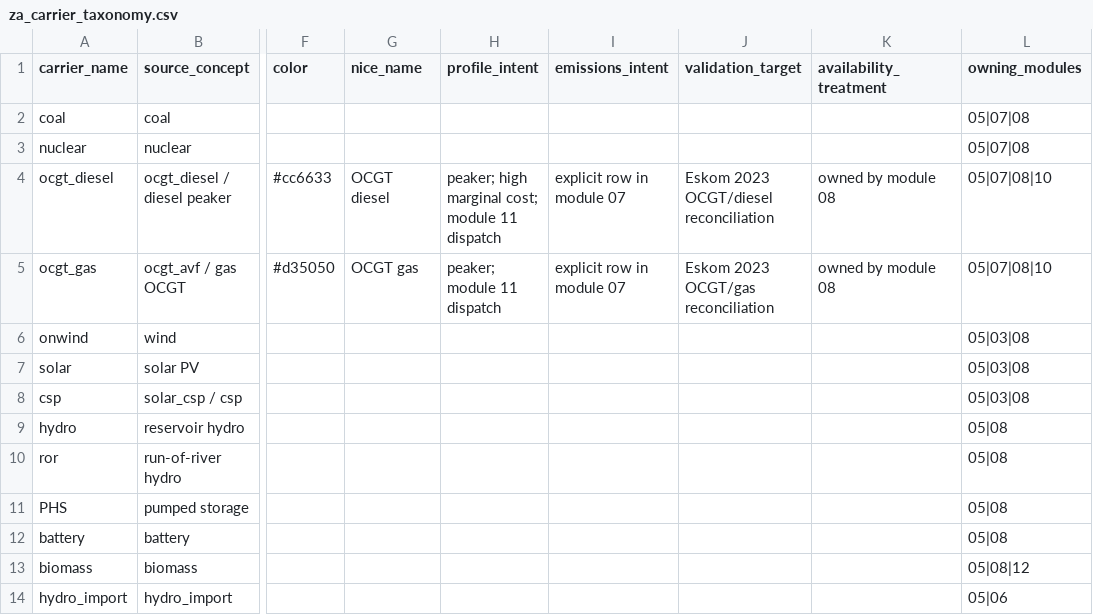
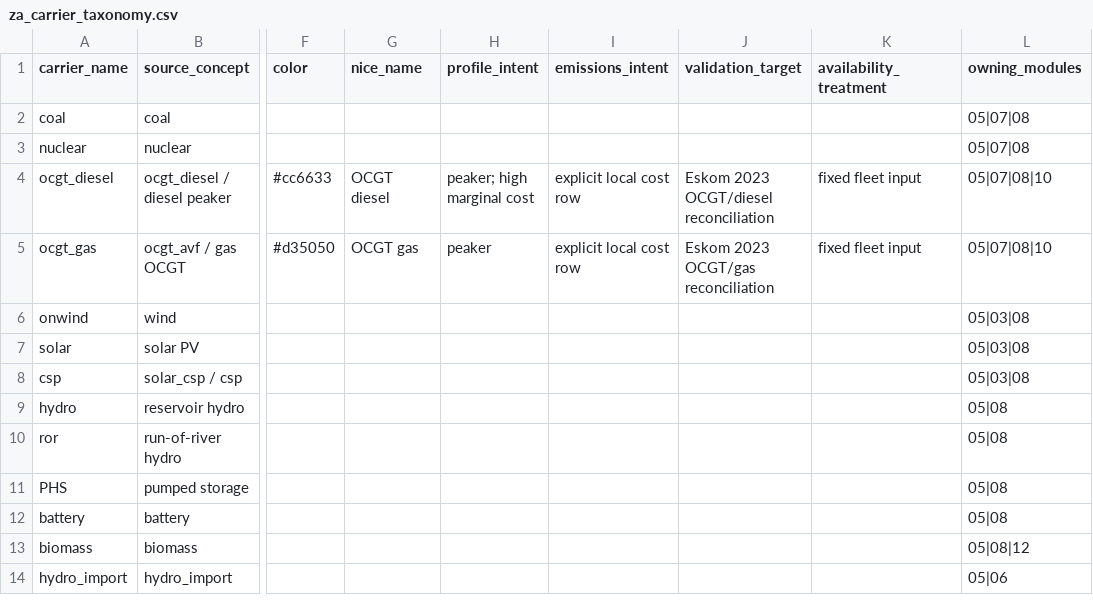
Before and after one commit to nylan-ramnauth/pypsa-earth-sa, a CSV file: data/za_audit/za_carrier_taxonomy.csv, drawn as a sheet; only a part is shown, gaps mark what is left out; the diff names each change by its address in the sheet, - before the commit and + after, or states it on an @@ line.

```diff
--- a/data/za_audit/za_carrier_taxonomy.csv
+++ b/data/za_audit/za_carrier_taxonomy.csv
-H4 (profile_intent): peaker; high marginal cost; module 11 dispatch
+H4 (profile_intent): peaker; high marginal cost
-I4:I5 (emissions_intent): explicit row in module 07
+I4:I5 (emissions_intent): explicit local cost row
-K4:K5 (availability_treatment): owned by module 08
+K4:K5 (availability_treatment): fixed fleet input
-H5 (profile_intent): peaker; module 11 dispatch
+H5 (profile_intent): peaker
```
Also changed, not shown: data/za_audit/input_file_manifest.csv, data/za_audit/source_hashes.csv, 34 other files.
